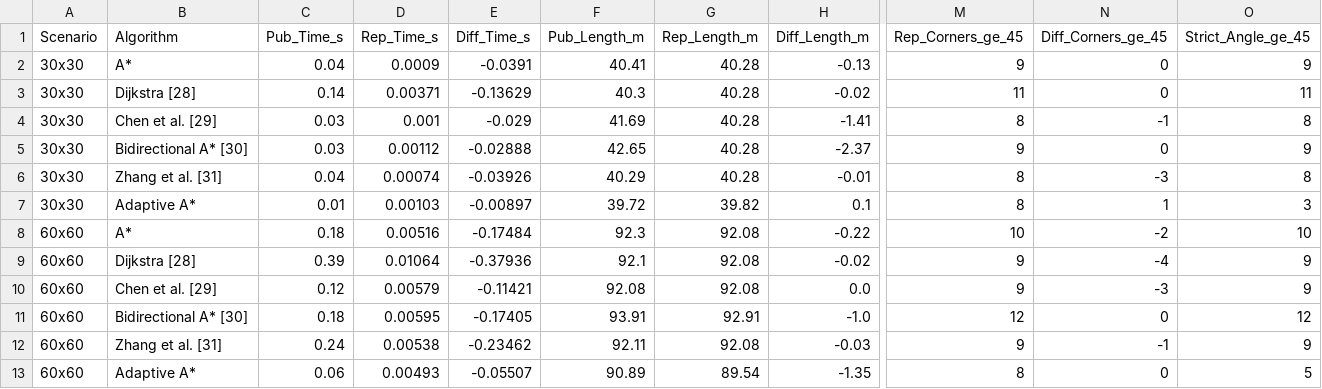
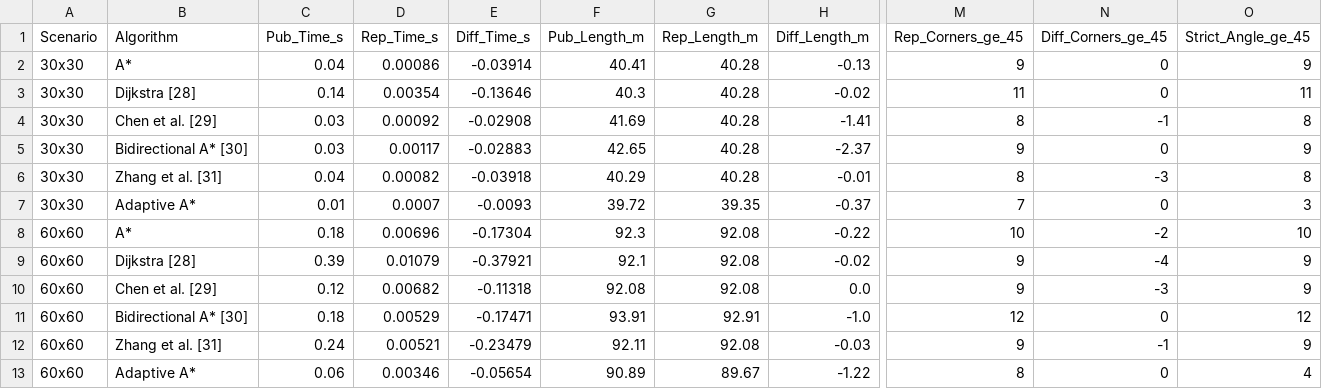
Before and after one commit to 4hmed7ounas/An-Adaptive-A-Star-Algorithm-for-Mobile-Robots-Global-Path-Planning, a CSV file: results/tables/table2_3_4_multi_algorithm_comparison.csv, drawn as a sheet; only a part is shown, gaps mark what is left out; the diff covers the shown part only; the diff names each change by its address in the sheet, - before the commit and + after, or states it on an @@ line.

Commit message:
feat: add complete path planning reproduction study with adaptive A* and smoothing algorithms

```diff
--- a/results/tables/table2_3_4_multi_algorithm_comparison.csv
+++ b/results/tables/table2_3_4_multi_algorithm_comparison.csv
-D2 (Rep_Time_s): 0.0009
+D2 (Rep_Time_s): 0.00086
-E2 (Diff_Time_s): -0.0391
+E2 (Diff_Time_s): -0.03914
-D3 (Rep_Time_s): 0.00371
+D3 (Rep_Time_s): 0.00354
-E3 (Diff_Time_s): -0.13629
+E3 (Diff_Time_s): -0.13646
-D4 (Rep_Time_s): 0.001
+D4 (Rep_Time_s): 0.00092
-E4 (Diff_Time_s): -0.029
+E4 (Diff_Time_s): -0.02908
-D5 (Rep_Time_s): 0.00112
+D5 (Rep_Time_s): 0.00117
-E5 (Diff_Time_s): -0.02888
+E5 (Diff_Time_s): -0.02883
-D6 (Rep_Time_s): 0.00074
+D6 (Rep_Time_s): 0.00082
-E6 (Diff_Time_s): -0.03926
+E6 (Diff_Time_s): -0.03918
-D7 (Rep_Time_s): 0.00103
+D7 (Rep_Time_s): 0.0007
-E7 (Diff_Time_s): -0.00897
+E7 (Diff_Time_s): -0.0093
-G7 (Rep_Length_m): 39.82
+G7 (Rep_Length_m): 39.35
-H7 (Diff_Length_m): 0.1
+H7 (Diff_Length_m): -0.37
-M7 (Rep_Corners_ge_45): 8
+M7 (Rep_Corners_ge_45): 7
-N7 (Diff_Corners_ge_45): 1
+N7 (Diff_Corners_ge_45): 0
-D8 (Rep_Time_s): 0.00516
+D8 (Rep_Time_s): 0.00696
-E8 (Diff_Time_s): -0.17484
+E8 (Diff_Time_s): -0.17304
-D9 (Rep_Time_s): 0.01064
+D9 (Rep_Time_s): 0.01079
-E9 (Diff_Time_s): -0.37936
+E9 (Diff_Time_s): -0.37921
-D10 (Rep_Time_s): 0.00579
+D10 (Rep_Time_s): 0.00682
-E10 (Diff_Time_s): -0.11421
+E10 (Diff_Time_s): -0.11318
-D11 (Rep_Time_s): 0.00595
+D11 (Rep_Time_s): 0.00529
-E11 (Diff_Time_s): -0.17405
+E11 (Diff_Time_s): -0.17471
-D12 (Rep_Time_s): 0.00538
+D12 (Rep_Time_s): 0.00521
-E12 (Diff_Time_s): -0.23462
+E12 (Diff_Time_s): -0.23479
-D13 (Rep_Time_s): 0.00493
+D13 (Rep_Time_s): 0.00346
-E13 (Diff_Time_s): -0.05507
+E13 (Diff_Time_s): -0.05654
-G13 (Rep_Length_m): 89.54
+G13 (Rep_Length_m): 89.67
-H13 (Diff_Length_m): -1.35
+H13 (Diff_Length_m): -1.22
-O13 (Strict_Angle_ge_45): 5
+O13 (Strict_Angle_ge_45): 4
```
Also changed, not shown: 12 edited cells elsewhere in this file, results/tables/table1_ablation_comparison.csv, results/tables/table5_start_end_comparison.csv, 18 other files.
